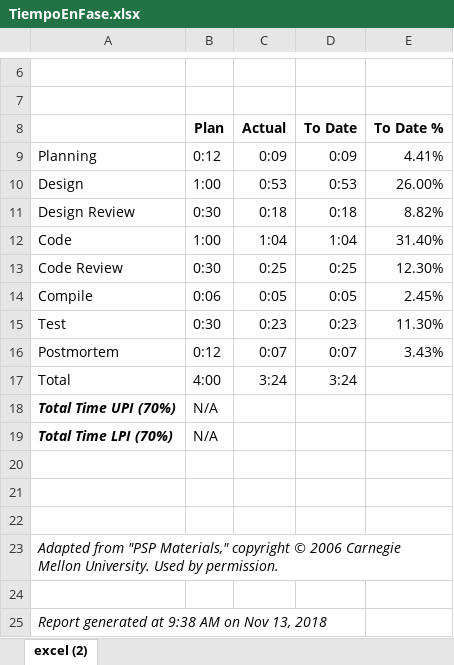
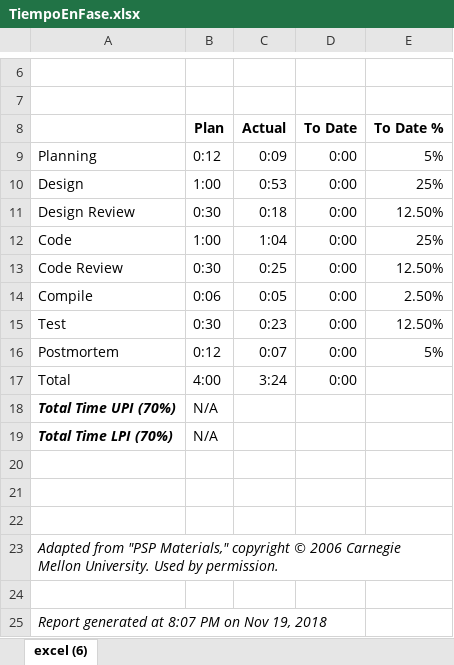
Before and after one commit to AxeelZR/TSP_SoftwaRed, an Excel workbook: Documentación/Psp's/Tania/Clase BD_ControlEscolar/TiempoEnFase.xlsx, sheet excel (6), drawn as a sheet; only a part is shown, gaps mark what is left out; values as stored, in another font and other column widths than the file's, no borders; the diff names each change by its address in the sheet, - before the commit and + after, or states it on an @@ line.

```diff
--- a/Documentación/Psp's/Tania/Clase BD_ControlEscolar/TiempoEnFase.xlsx (sheet excel (6))
+++ b/Documentación/Psp's/Tania/Clase BD_ControlEscolar/TiempoEnFase.xlsx (sheet excel (6))
-sheet tab: excel (2)
+sheet tab: excel (6)
-D9 (To Date): 0:09
+D9 (To Date): 0:00
-E9 (To Date %): 4.41%
+E9 (To Date %): 5%
-D10 (To Date): 0:53
+D10 (To Date): 0:00
-E10 (To Date %): 26.00%
+E10 (To Date %): 25%
-D11 (To Date): 0:18
+D11 (To Date): 0:00
-E11 (To Date %): 8.82%
+E11 (To Date %): 12.50%
-D12 (To Date): 1:04
+D12 (To Date): 0:00
-E12 (To Date %): 31.40%
+E12 (To Date %): 25%
-D13 (To Date): 0:25
+D13 (To Date): 0:00
-E13 (To Date %): 12.30%
+E13 (To Date %): 12.50%
-D14 (To Date): 0:05
+D14 (To Date): 0:00
-E14 (To Date %): 2.45%
+E14 (To Date %): 2.50%
-D15 (To Date): 0:23
+D15 (To Date): 0:00
-E15 (To Date %): 11.30%
+E15 (To Date %): 12.50%
-D16 (To Date): 0:07
+D16 (To Date): 0:00
-E16 (To Date %): 3.43%
+E16 (To Date %): 5%
-D17 (To Date): 3:24
+D17 (To Date): 0:00
-A25: Report generated at 9:38 AM on Nov 13, 2018
+A25: Report generated at 8:07 PM on Nov 19, 2018
```
Also changed, not shown: Documentación/Psp's/Tania/Clase BD_ControlEscolar/Plan Sumary.xlsx, Documentación/Psp's/Tania/Clase BD_ControlEscolar/ProgramSize.xlsx, 2 other files.
